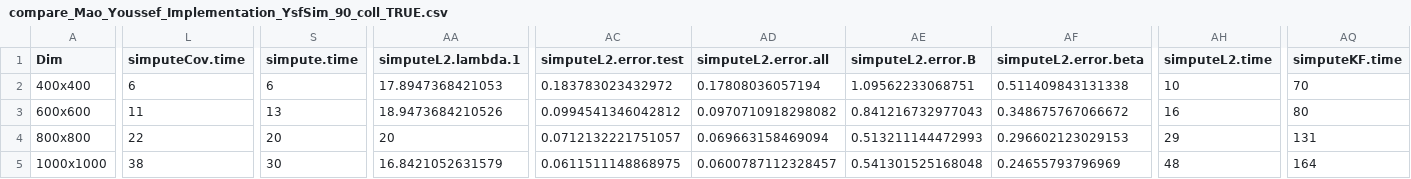
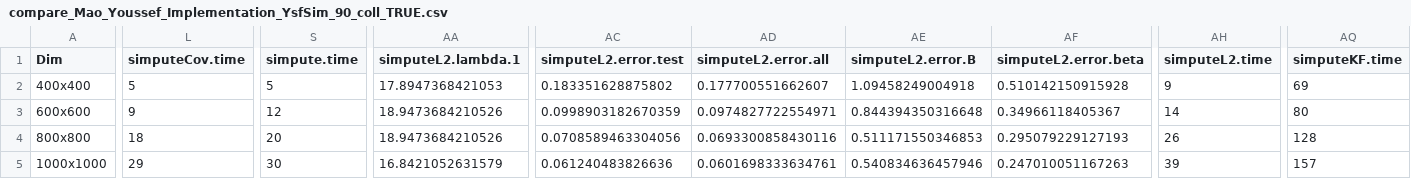
Before and after one commit to khaledfouda/HEC_MAO_COOP, a CSV file: Mao/saved_data/compare_Mao_Youssef_Implementation_YsfSim_90_coll_TRUE.csv, drawn as a sheet; only a part is shown, gaps mark what is left out; the diff covers the shown part only; the diff names each change by its address in the sheet, - before the commit and + after, or states it on an @@ line.

```diff
--- a/Mao/saved_data/compare_Mao_Youssef_Implementation_YsfSim_90_coll_TRUE.csv
+++ b/Mao/saved_data/compare_Mao_Youssef_Implementation_YsfSim_90_coll_TRUE.csv
-L2 (simputeCov.time): 6
+L2 (simputeCov.time): 5
-S2 (simpute.time): 6
+S2 (simpute.time): 5
-AC2 (simputeL2.error.test): 0.183783023432972
+AC2 (simputeL2.error.test): 0.183351628875802
-AD2 (simputeL2.error.all): 0.17808036057194
+AD2 (simputeL2.error.all): 0.177700551662607
-AE2 (simputeL2.error.B): 1.09562233068751
+AE2 (simputeL2.error.B): 1.09458249004918
-AF2 (simputeL2.error.beta): 0.511409843131338
+AF2 (simputeL2.error.beta): 0.510142150915928
-AH2 (simputeL2.time): 10
+AH2 (simputeL2.time): 9
-AQ2 (simputeKF.time): 70
+AQ2 (simputeKF.time): 69
-L3 (simputeCov.time): 11
+L3 (simputeCov.time): 9
-S3 (simpute.time): 13
+S3 (simpute.time): 12
-AC3 (simputeL2.error.test): 0.0994541346042812
+AC3 (simputeL2.error.test): 0.0998903182670359
-AD3 (simputeL2.error.all): 0.0970710918298082
+AD3 (simputeL2.error.all): 0.0974827722554971
-AE3 (simputeL2.error.B): 0.841216732977043
+AE3 (simputeL2.error.B): 0.844394350316648
-AF3 (simputeL2.error.beta): 0.348675767066672
+AF3 (simputeL2.error.beta): 0.34966118405367
-AH3 (simputeL2.time): 16
+AH3 (simputeL2.time): 14
-L4 (simputeCov.time): 22
+L4 (simputeCov.time): 18
-AA4 (simputeL2.lambda.1): 20
+AA4 (simputeL2.lambda.1): 18.9473684210526
-AC4 (simputeL2.error.test): 0.0712132221751057
+AC4 (simputeL2.error.test): 0.0708589463304056
-AD4 (simputeL2.error.all): 0.069663158469094
+AD4 (simputeL2.error.all): 0.0693300858430116
-AE4 (simputeL2.error.B): 0.513211144472993
+AE4 (simputeL2.error.B): 0.511171550346853
-AF4 (simputeL2.error.beta): 0.296602123029153
+AF4 (simputeL2.error.beta): 0.295079229127193
-AH4 (simputeL2.time): 29
+AH4 (simputeL2.time): 26
-AQ4 (simputeKF.time): 131
+AQ4 (simputeKF.time): 128
-L5 (simputeCov.time): 38
+L5 (simputeCov.time): 29
-AC5 (simputeL2.error.test): 0.0611511148868975
+AC5 (simputeL2.error.test): 0.061240483826636
-AD5 (simputeL2.error.all): 0.0600787112328457
+AD5 (simputeL2.error.all): 0.0601698333634761
-AE5 (simputeL2.error.B): 0.541301525168048
+AE5 (simputeL2.error.B): 0.540834636457946
-AF5 (simputeL2.error.beta): 0.24655793796969
+AF5 (simputeL2.error.beta): 0.247010051167263
-AH5 (simputeL2.time): 48
+AH5 (simputeL2.time): 39
-AQ5 (simputeKF.time): 164
+AQ5 (simputeKF.time): 157
```
Also changed, not shown: 1 edited cell elsewhere in this file, Mao/saved_data/compare_Mao_Youssef_Implementation_MaoSim.csv, Mao/saved_data/compare_Mao_Youssef_Implementation_YsfSim_80_coll_FALSE.csv, 6 other files.
